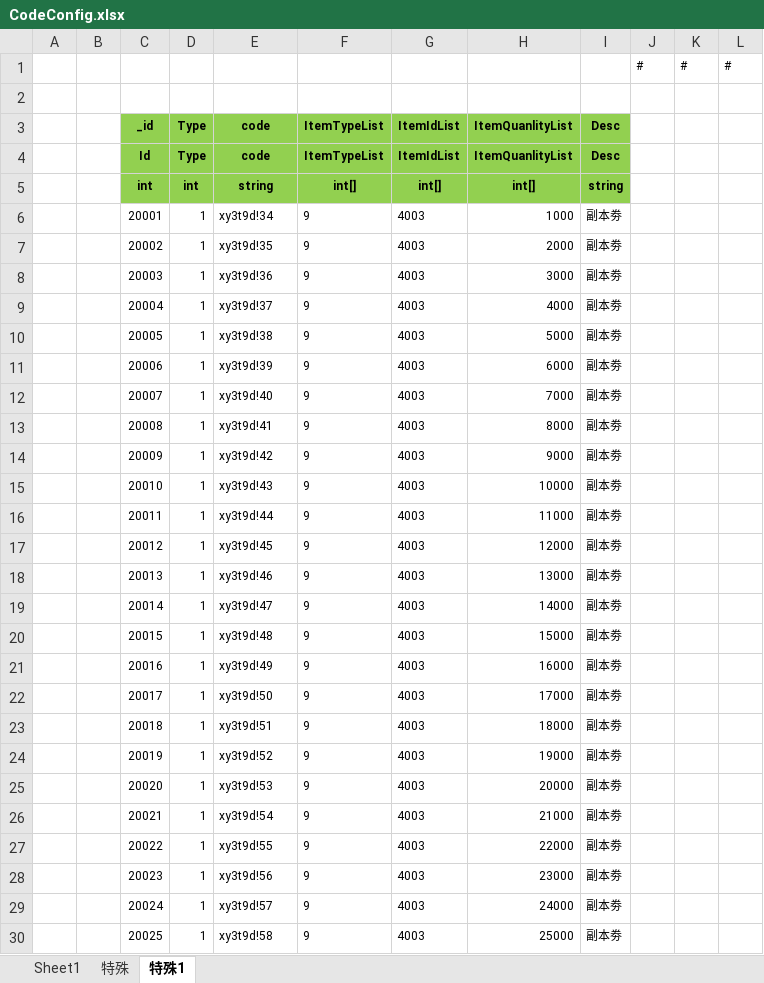
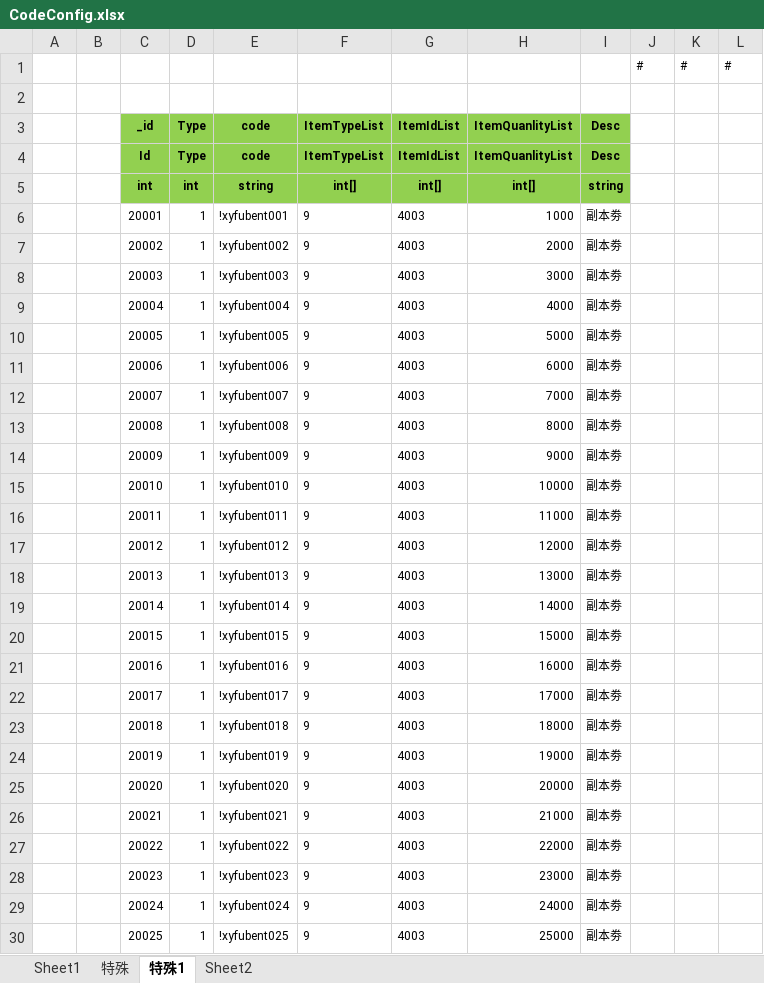
Before and after one commit to wokanjianyang/WrittenLegend, an Excel workbook: Excel/CodeConfig.xlsx, sheet 特殊1, drawn as a sheet; only a part is shown; values as stored, in another font and other column widths than the file's, no borders; the diff covers the shown part only; the diff names each change by its address in the sheet, - before the commit and + after, or states it on an @@ line.

```diff
--- a/Excel/CodeConfig.xlsx (sheet 特殊1)
+++ b/Excel/CodeConfig.xlsx (sheet 特殊1)
+sheet tab: Sheet2
-E6 (code): xy3t9d!34
+E6 (code): !xyfubent001
-E7 (code): xy3t9d!35
+E7 (code): !xyfubent002
-E8 (code): xy3t9d!36
+E8 (code): !xyfubent003
-E9 (code): xy3t9d!37
+E9 (code): !xyfubent004
-E10 (code): xy3t9d!38
+E10 (code): !xyfubent005
-E11 (code): xy3t9d!39
+E11 (code): !xyfubent006
-E12 (code): xy3t9d!40
+E12 (code): !xyfubent007
-E13 (code): xy3t9d!41
+E13 (code): !xyfubent008
-E14 (code): xy3t9d!42
+E14 (code): !xyfubent009
-E15 (code): xy3t9d!43
+E15 (code): !xyfubent010
-E16 (code): xy3t9d!44
+E16 (code): !xyfubent011
-E17 (code): xy3t9d!45
+E17 (code): !xyfubent012
-E18 (code): xy3t9d!46
+E18 (code): !xyfubent013
-E19 (code): xy3t9d!47
+E19 (code): !xyfubent014
-E20 (code): xy3t9d!48
+E20 (code): !xyfubent015
-E21 (code): xy3t9d!49
+E21 (code): !xyfubent016
-E22 (code): xy3t9d!50
+E22 (code): !xyfubent017
-E23 (code): xy3t9d!51
+E23 (code): !xyfubent018
-E24 (code): xy3t9d!52
+E24 (code): !xyfubent019
-E25 (code): xy3t9d!53
+E25 (code): !xyfubent020
-E26 (code): xy3t9d!54
+E26 (code): !xyfubent021
-E27 (code): xy3t9d!55
+E27 (code): !xyfubent022
-E28 (code): xy3t9d!56
+E28 (code): !xyfubent023
-E29 (code): xy3t9d!57
+E29 (code): !xyfubent024
-E30 (code): xy3t9d!58
+E30 (code): !xyfubent025
```
Also changed, not shown: 15 added rows, 32 removed rows and 36 edited cells elsewhere in this sheet, sheet Sheet1, Excel/ItemConfig.xlsx, 32 other files.
